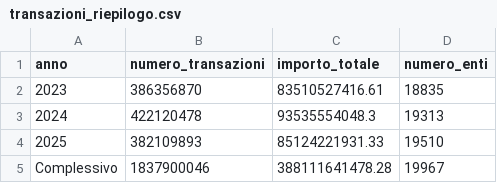
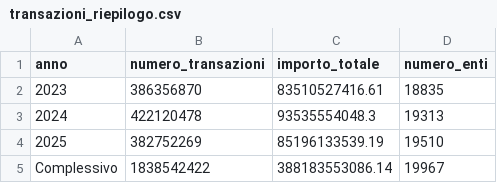
Before and after one commit to pagopa/pdnd-dl-open-data, a CSV file: pagopa/data/transazioni_riepilogo.csv, drawn as a sheet.

Commit message:
pagopa/data/transazioni_riepilogo.csv updated

```diff
--- a/pagopa/data/transazioni_riepilogo.csv
+++ b/pagopa/data/transazioni_riepilogo.csv
@@ -3,3 +3,3 @@ anno,numero_transazioni,importo_totale,numero_enti
 2024,422120478,93535554048.3,19313
-2025,382109893,85124221931.33,19510
-Complessivo,1837900046,388111641478.28,19967
+2025,382752269,85196133539.19,19510
+Complessivo,1838542422,388183553086.14,19967
```
